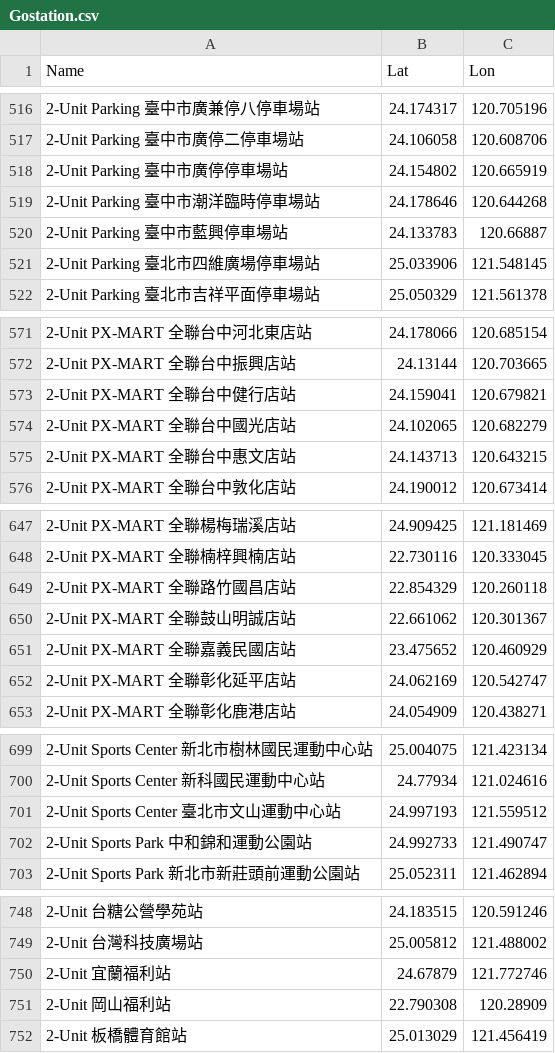
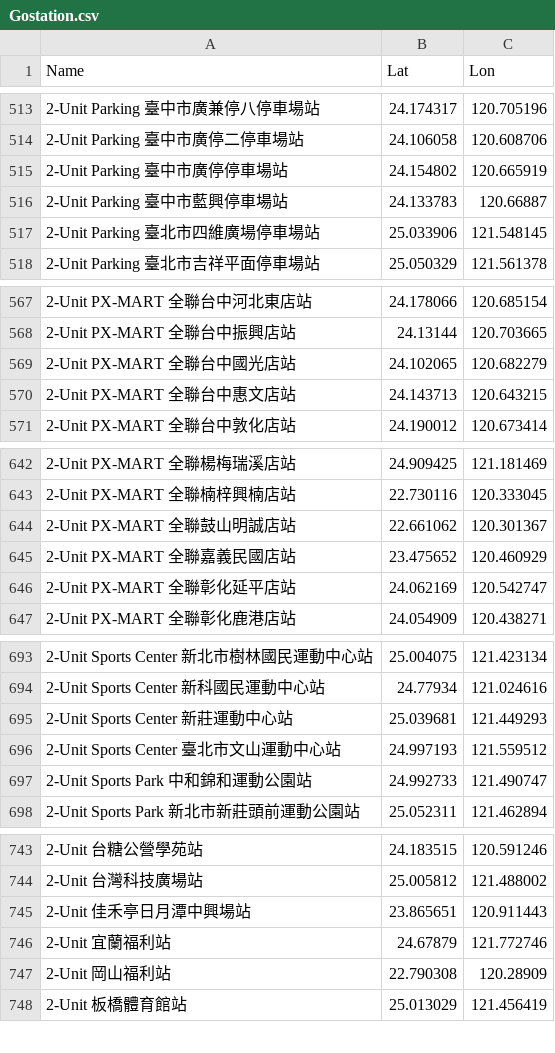
Before and after one commit to meitatsu2/GoStation, a CSV file: Gostation.csv, drawn as a sheet; only a part is shown, gaps mark what is left out; removed rows and columns are numbered as before the commit, all else as after; the diff covers the shown part only; the diff names each change by its address in the sheet, - before the commit and + after, or states it on an @@ line.

```diff
--- a/Gostation.csv
+++ b/Gostation.csv
-row 519: 2-Unit Parking 臺中市潮洋臨時停車場站 | 24.178646 | 120.644268
-row 573: 2-Unit PX-MART 全聯台中健行店站 | 24.159041 | 120.679821
-row 649: 2-Unit PX-MART 全聯路竹國昌店站 | 22.854329 | 120.260118
+row 695: 2-Unit Sports Center 新莊運動中心站 | 25.039681 | 121.449293
+row 745: 2-Unit 佳禾亭日月潭中興場站 | 23.865651 | 120.911443
```
Also changed, not shown: 26 added rows, 15 removed rows and 4 edited cells elsewhere in this file, 1 other file.
